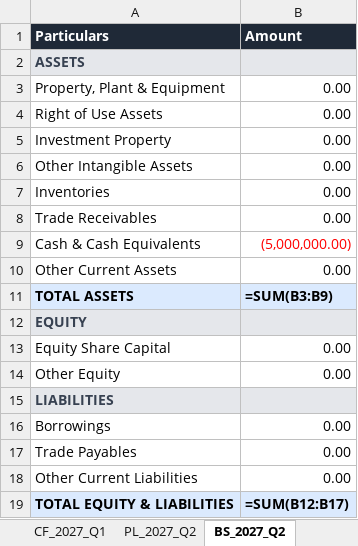
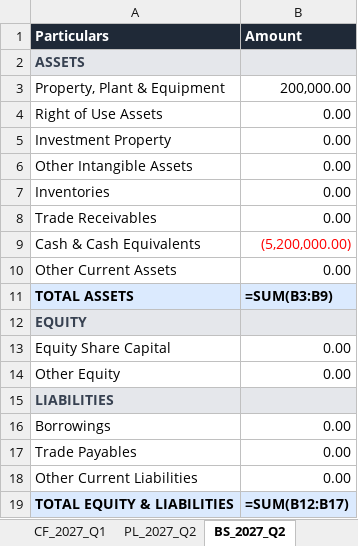
Before and after one commit to krishpdgl-netizen/fin_new, an Excel workbook: data/finance_data.xlsx, sheet BS_2027_Q2, drawn as a sheet; values as stored, in another font and other column widths than the file's, no borders; formulas without a stored value are shown as written; the diff names each change by its address in the sheet, - before the commit and + after, or states it on an @@ line.

```diff
--- a/data/finance_data.xlsx (sheet BS_2027_Q2)
+++ b/data/finance_data.xlsx (sheet BS_2027_Q2)
-B3 (Amount): 0.00
+B3 (Amount): 200,000.00
-B9 (Amount): (5,000,000.00)
+B9 (Amount): (5,200,000.00)
```
Also changed, not shown: sheet Transaction Log.
